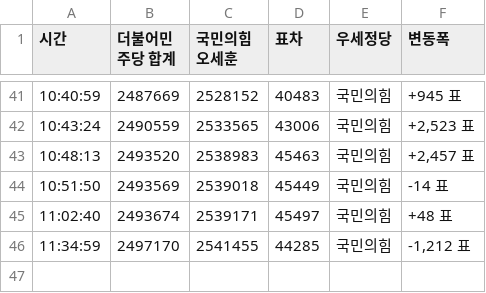
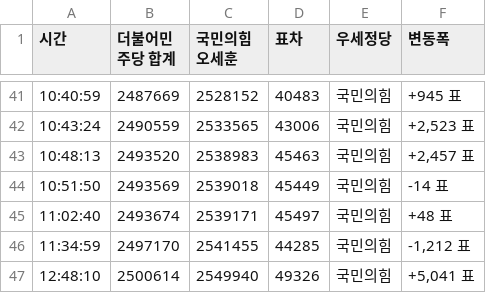
Before and after one commit to felixlsh/Election_Dashboard, a CSV file: election_gap_data.csv, drawn as a sheet; only a part is shown, gaps mark what is left out; the diff names each change by its address in the sheet, - before the commit and + after, or states it on an @@ line.

Commit message:
sys: 12:48:10 개표 변동 발생 - 원격 클라우드 자동 동기화 완료

```diff
--- a/election_gap_data.csv
+++ b/election_gap_data.csv
+row 47: 12:48:10 | 2500614 | 2549940 | 49326 | 국민의힘 | +5,041 표
```
